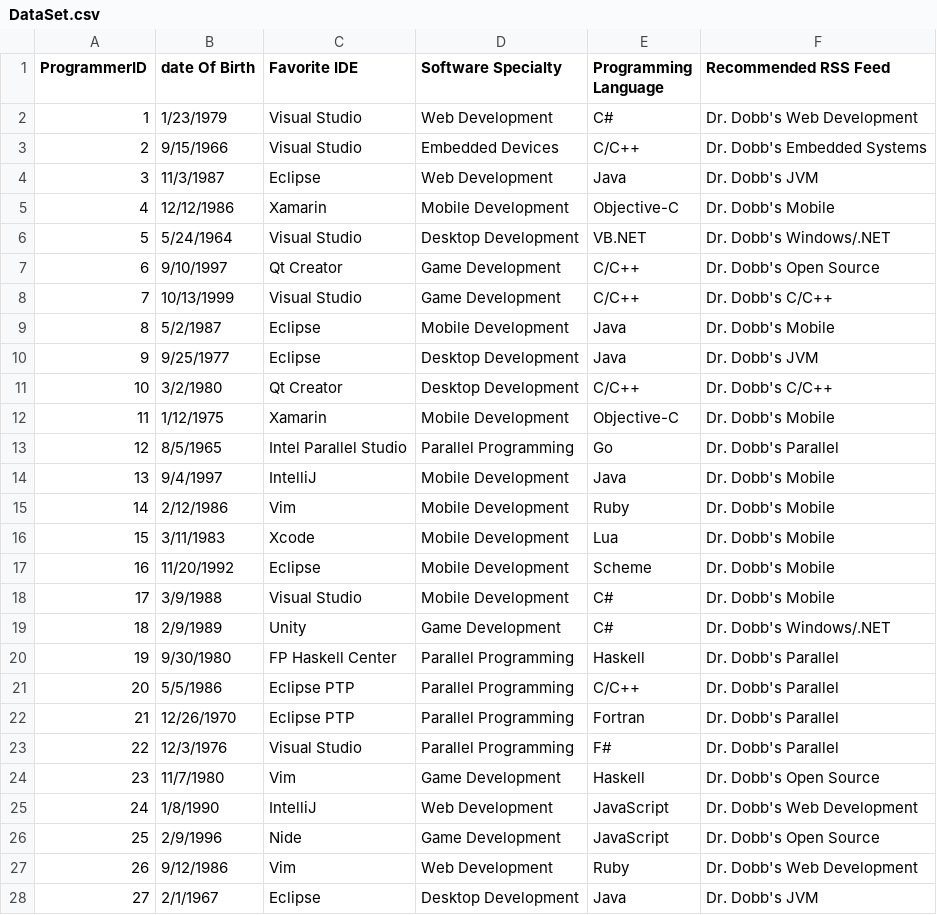
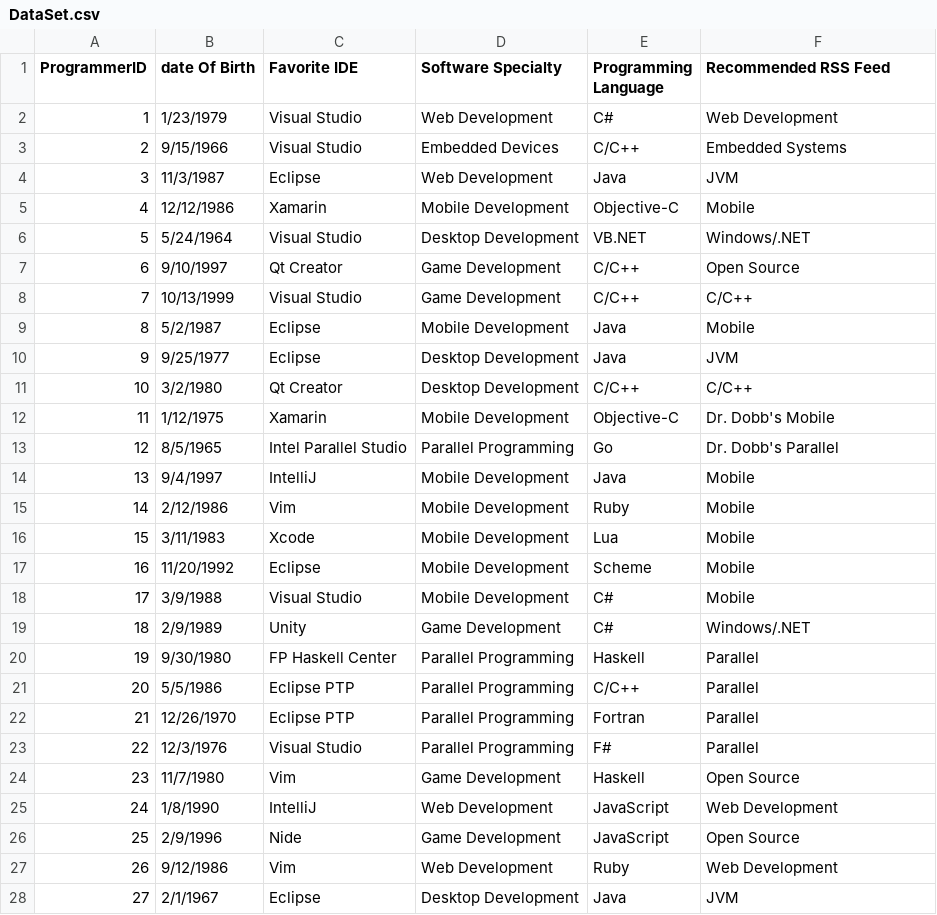
Before and after one commit to OrahK613/DevNet, a CSV file: Documents/DataSet.csv, drawn as a sheet; only a part is shown; the diff covers the shown part only.

Commit message:
Added more records to dataset

```diff
--- a/Documents/DataSet.csv
+++ b/Documents/DataSet.csv
@@ -1,28 +1,28 @@
 ProgrammerID ,date Of Birth,Favorite IDE,Software Specialty,Programming Language,Recommended RSS Feed
-1,1/23/1979,Visual Studio,Web Development,C#,Dr. Dobb's Web Development
-2,9/15/1966,Visual Studio,Embedded Devices,C/C++,Dr. Dobb's Embedded Systems
-3,11/3/1987,Eclipse,Web Development,Java,Dr. Dobb's JVM
-4,12/12/1986,Xamarin,Mobile Development,Objective-C,Dr. Dobb's Mobile
-5,5/24/1964,Visual Studio,Desktop Development,VB.NET,Dr. Dobb's Windows/.NET
-6,9/10/1997,Qt Creator,Game Development,C/C++,Dr. Dobb's Open Source
-7,10/13/1999,Visual Studio,Game Development,C/C++,Dr. Dobb's C/C++
-8,5/2/1987,Eclipse,Mobile Development,Java,Dr. Dobb's Mobile
-9,9/25/1977,Eclipse,Desktop Development,Java,Dr. Dobb's JVM
-10,3/2/1980,Qt Creator,Desktop Development ,C/C++,Dr. Dobb's C/C++
+1,1/23/1979,Visual Studio,Web Development,C#,Web Development
+2,9/15/1966,Visual Studio,Embedded Devices,C/C++,Embedded Systems
+3,11/3/1987,Eclipse,Web Development,Java,JVM
+4,12/12/1986,Xamarin,Mobile Development,Objective-C,Mobile
+5,5/24/1964,Visual Studio,Desktop Development,VB.NET,Windows/.NET
+6,9/10/1997,Qt Creator,Game Development,C/C++,Open Source
+7,10/13/1999,Visual Studio,Game Development,C/C++,C/C++
+8,5/2/1987,Eclipse,Mobile Development,Java,Mobile
+9,9/25/1977,Eclipse,Desktop Development,Java,JVM
+10,3/2/1980,Qt Creator,Desktop Development ,C/C++,C/C++
 11,1/12/1975,Xamarin,Mobile Development,Objective-C,Dr. Dobb's Mobile
 12,8/5/1965,Intel Parallel Studio,Parallel Programming,Go,Dr. Dobb's Parallel
-13,9/4/1997,IntelliJ,Mobile Development,Java,Dr. Dobb's Mobile
-14,2/12/1986,Vim,Mobile Development,Ruby,Dr. Dobb's Mobile
-15,3/11/1983,Xcode,Mobile Development,Lua,Dr. Dobb's Mobile
-16,11/20/1992,Eclipse,Mobile Development,Scheme,Dr. Dobb's Mobile
-17,3/9/1988,Visual Studio,Mobile Development,C#,Dr. Dobb's Mobile
-18,2/9/1989,Unity,Game Development,C#,Dr. Dobb's Windows/.NET
-19,9/30/1980,FP Haskell Center,Parallel Programming,Haskell,Dr. Dobb's Parallel
-20,5/5/1986,Eclipse PTP,Parallel Programming,C/C++,Dr. Dobb's Parallel
-21,12/26/1970,Eclipse PTP,Parallel Programming ,Fortran,Dr. Dobb's Parallel
-22,12/3/1976,Visual Studio,Parallel Programming,F#,Dr. Dobb's Parallel
-23,11/7/1980,Vim,Game Development,Haskell,Dr. Dobb's Open Source
-24,1/8/1990,IntelliJ,Web Development,JavaScript,Dr. Dobb's Web Development
-25,2/9/1996,Nide,Game Development,JavaScript,Dr. Dobb's Open Source
-26,9/12/1986,Vim,Web Development,Ruby,Dr. Dobb's Web Development
-27,2/1/1967,Eclipse,Desktop Development,Java,Dr. Dobb's JVM
+13,9/4/1997,IntelliJ,Mobile Development,Java,Mobile
+14,2/12/1986,Vim,Mobile Development,Ruby,Mobile
+15,3/11/1983,Xcode,Mobile Development,Lua,Mobile
+16,11/20/1992,Eclipse,Mobile Development,Scheme,Mobile
+17,3/9/1988,Visual Studio,Mobile Development,C#,Mobile
+18,2/9/1989,Unity,Game Development,C#,Windows/.NET
+19,9/30/1980,FP Haskell Center,Parallel Programming,Haskell,Parallel
+20,5/5/1986,Eclipse PTP,Parallel Programming,C/C++,Parallel
+21,12/26/1970,Eclipse PTP,Parallel Programming ,Fortran,Parallel
+22,12/3/1976,Visual Studio,Parallel Programming,F#,Parallel
+23,11/7/1980,Vim,Game Development,Haskell,Open Source
+24,1/8/1990,IntelliJ,Web Development,JavaScript,Web Development
+25,2/9/1996,Nide,Game Development,JavaScript,Open Source
+26,9/12/1986,Vim,Web Development,Ruby,Web Development
+27,2/1/1967,Eclipse,Desktop Development,Java,JVM
```
Also changed, not shown: 25 added rows and 23 edited cells elsewhere in this file.
